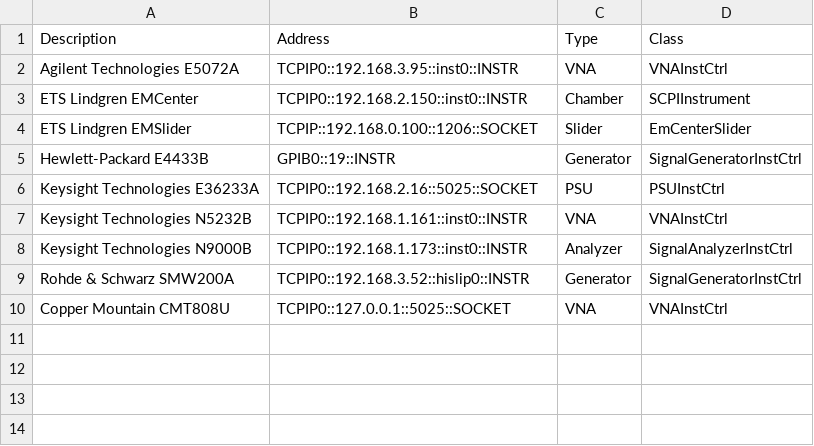
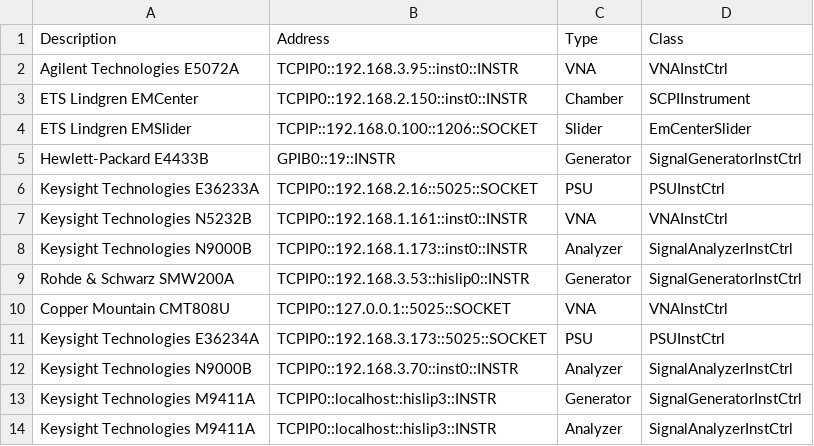
Before and after one commit to AlexDCode/AutomatedRadioEvaluationSuite, a CSV file: src/support/instrumentAddresses.csv, drawn as a sheet.

Commit message:
Finish migrating PA instrument control to the driver layer, begin adding support for Keysight M9411A VXT
Expanding on the previous commit by moving the whole PA side (plus the two slider scripts) onto the object-oriented drivers. Previously the PA code was still sending hardcoded SCPI through the legacy shims as part of the phased migration. This commit replaces those shims so everything goes through the drivers and the CommandSets JSON decides the commands.

Also hooked up the error checking that existed but was never called - rejected commands used to disappear silently.

Sim tests confirm byte-identical SCPI for our current instruments - the only additions are *CLS/SYST:ERR? error checks.

```diff
--- a/src/support/instrumentAddresses.csv
+++ b/src/support/instrumentAddresses.csv
@@ -8,3 +8,7 @@ Keysight Technologies N5232B,TCPIP0::192.168.1.161::inst0::INSTR,VNA,VNAInstCtrl
 Keysight Technologies N9000B,TCPIP0::192.168.1.173::inst0::INSTR,Analyzer,SignalAnalyzerInstCtrl
-Rohde & Schwarz SMW200A,TCPIP0::192.168.3.52::hislip0::INSTR,Generator,SignalGeneratorInstCtrl
+Rohde & Schwarz SMW200A,TCPIP0::192.168.3.53::hislip0::INSTR,Generator,SignalGeneratorInstCtrl
 Copper Mountain CMT808U,TCPIP0::127.0.0.1::5025::SOCKET,VNA,VNAInstCtrl
+Keysight Technologies E36234A,TCPIP0::192.168.3.173::5025::SOCKET,PSU,PSUInstCtrl
+Keysight Technologies N9000B,TCPIP0::192.168.3.70::inst0::INSTR,Analyzer,SignalAnalyzerInstCtrl
+Keysight Technologies M9411A,TCPIP0::localhost::hislip3::INSTR,Generator,SignalGeneratorInstCtrl
+Keysight Technologies M9411A,TCPIP0::localhost::hislip3::INSTR,Analyzer,SignalAnalyzerInstCtrl
```
Also changed, not shown: 11 other files.
